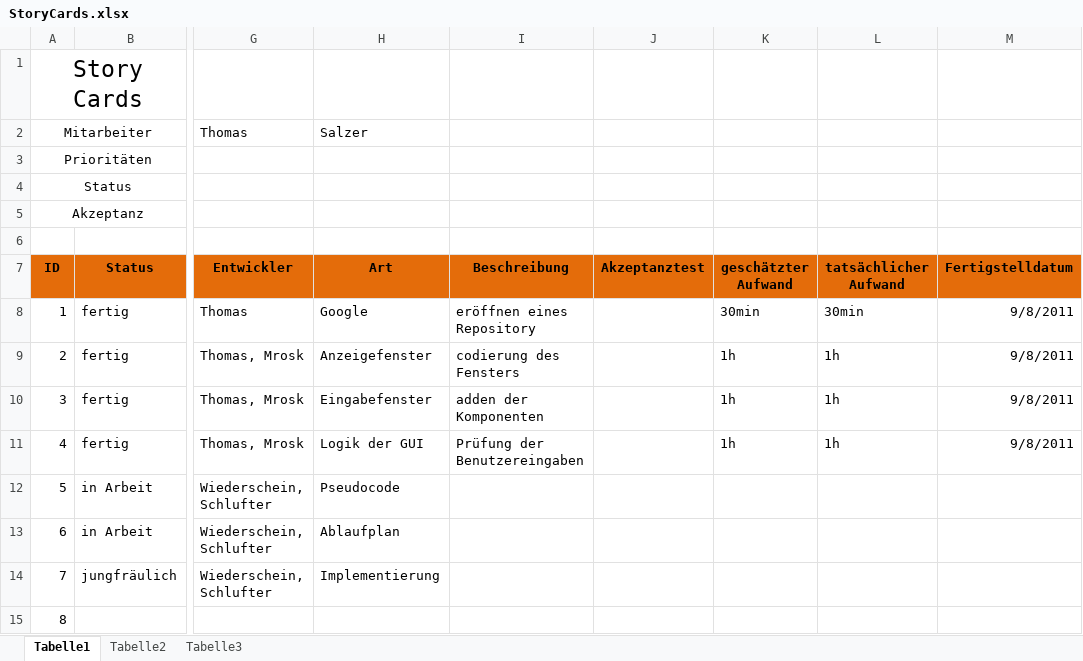
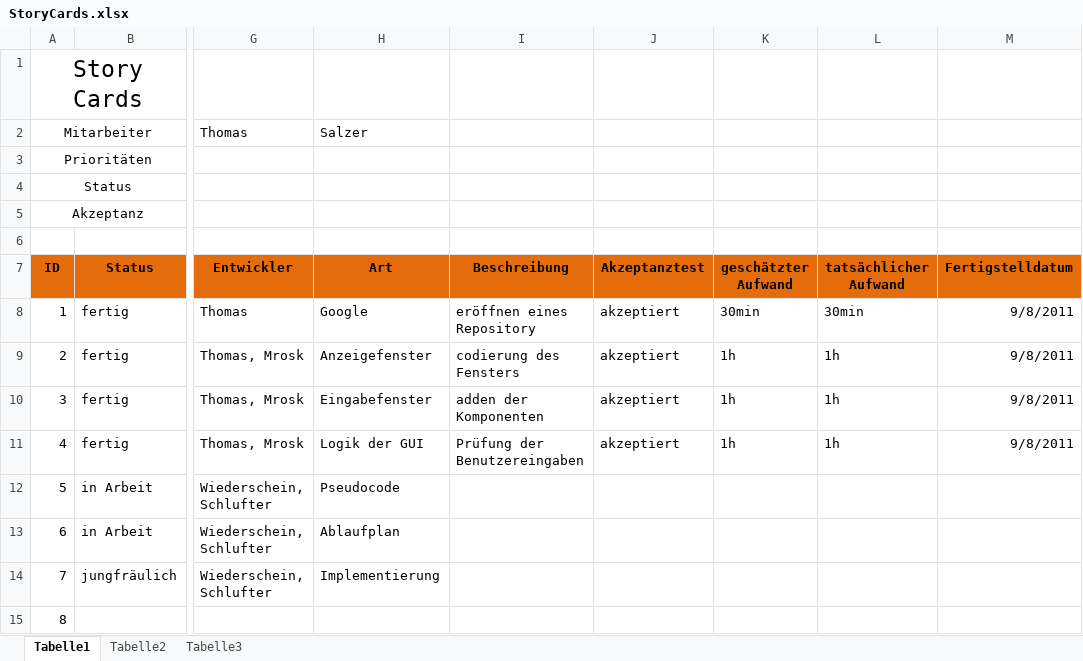
Before and after one commit to artifact113/ants-tsp, an Excel workbook: StoryCards.xlsx, sheet Tabelle1, drawn as a sheet; only a part is shown, gaps mark what is left out; values as stored, in another font and other column widths than the file's, no borders; conditional formats not drawn; the diff names each change by its address in the sheet, - before the commit and + after, or states it on an @@ line.

Commit message:
- StoryCards.xlsx geupdated

```diff
--- a/StoryCards.xlsx (sheet Tabelle1)
+++ b/StoryCards.xlsx (sheet Tabelle1)
-J8:J11: (empty)
+J8:J11: akzeptiert
```
